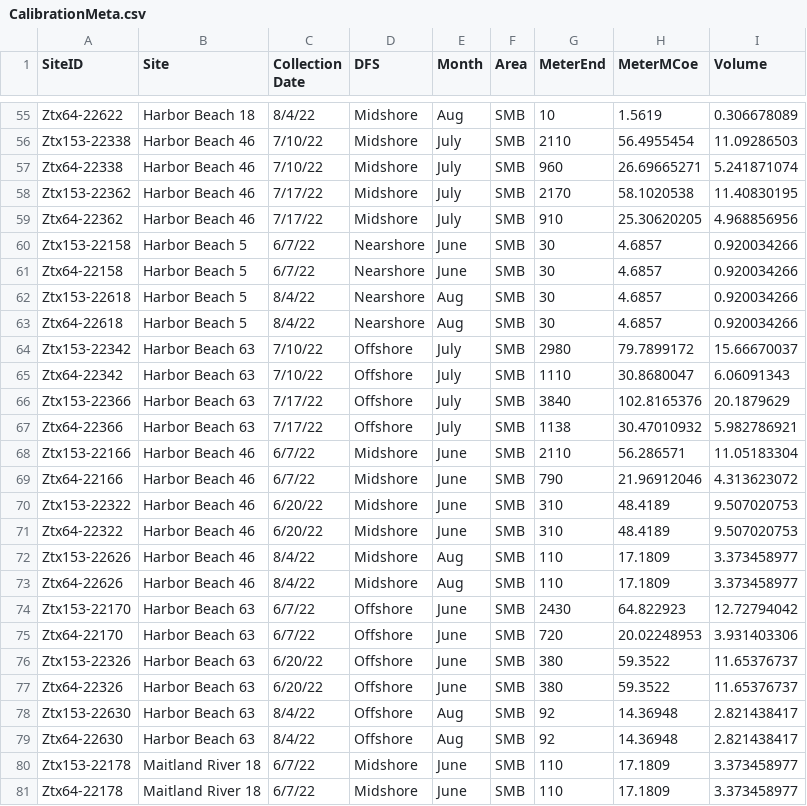
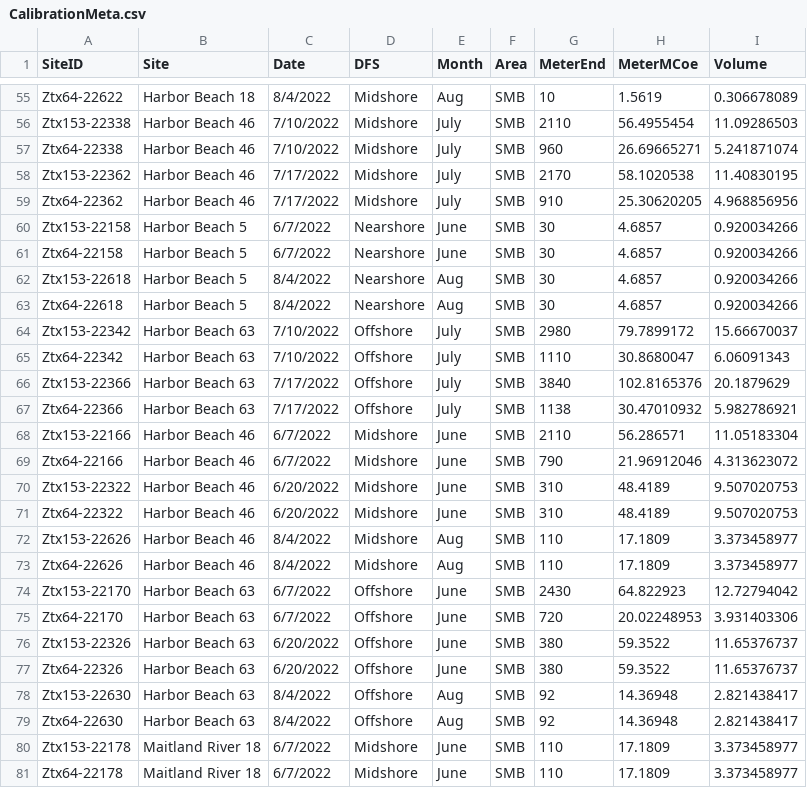
Before and after one commit to celarson/CSMIHuRon2022, a CSV file: CalibrationMeta.csv, drawn as a sheet; only a part is shown, gaps mark what is left out; the diff covers the shown part only; the diff names each change by its address in the sheet, - before the commit and + after, or states it on an @@ line.

```diff
--- a/CalibrationMeta.csv
+++ b/CalibrationMeta.csv
-C1: Collection Date
+C1: Date
-C55 (Date): 8/4/22
+C55 (Date): 8/4/2022
-C56:C57 (Date): 7/10/22
+C56:C57 (Date): 7/10/2022
-C58:C59 (Date): 7/17/22
+C58:C59 (Date): 7/17/2022
-C60:C61 (Date): 6/7/22
+C60:C61 (Date): 6/7/2022
-C62:C63 (Date): 8/4/22
+C62:C63 (Date): 8/4/2022
-C64:C65 (Date): 7/10/22
+C64:C65 (Date): 7/10/2022
-C66:C67 (Date): 7/17/22
+C66:C67 (Date): 7/17/2022
-C68:C69 (Date): 6/7/22
+C68:C69 (Date): 6/7/2022
-C70:C71 (Date): 6/20/22
+C70:C71 (Date): 6/20/2022
-C72:C73 (Date): 8/4/22
+C72:C73 (Date): 8/4/2022
-C74:C75 (Date): 6/7/22
+C74:C75 (Date): 6/7/2022
-C76:C77 (Date): 6/20/22
+C76:C77 (Date): 6/20/2022
-C78:C79 (Date): 8/4/22
+C78:C79 (Date): 8/4/2022
-C80:C81 (Date): 6/7/22
+C80:C81 (Date): 6/7/2022
```
Also changed, not shown: 156 edited cells elsewhere in this file, 1 other file.
